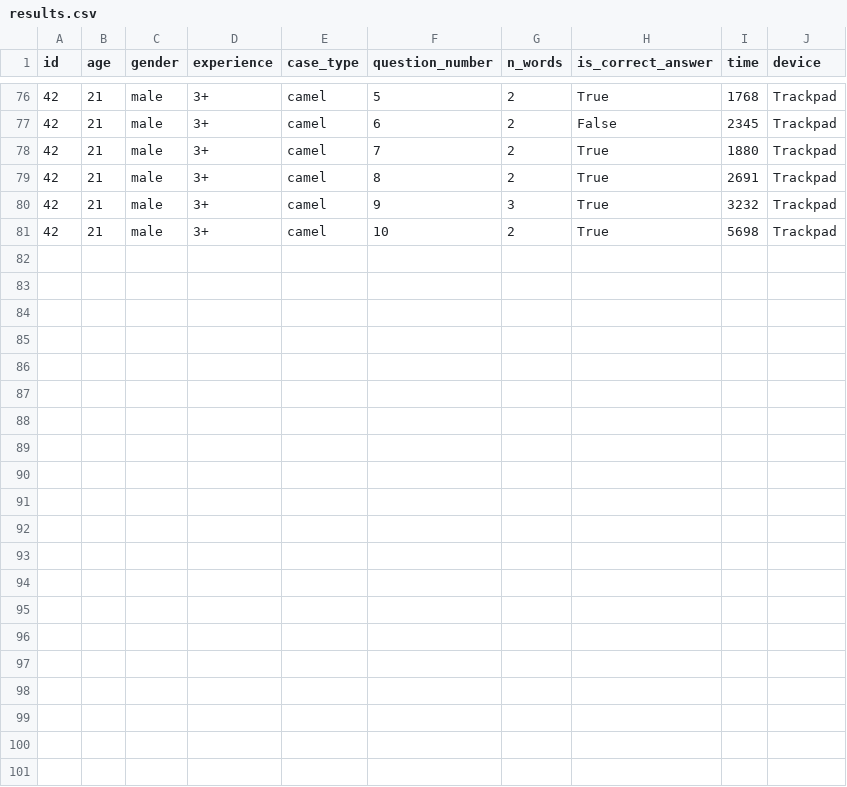
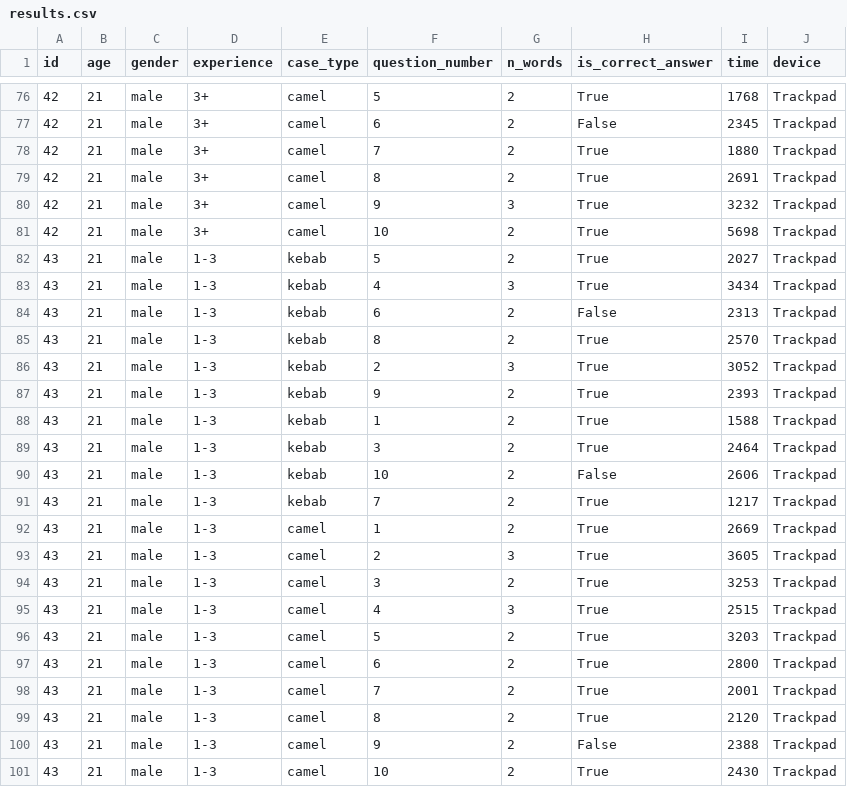
Before and after one commit to DePoli97/caseQuest, a CSV file: results.csv, drawn as a sheet; only a part is shown, gaps mark what is left out.

Commit message:
Smaldo results

```diff
--- a/results.csv
+++ b/results.csv
@@ -81 +81,21 @@ id,age,gender,experience,case_type,question_number,n_words,is_correct_answer,tim
 42,21,male,3+,camel,10,2,True,5698,Trackpad
+43,21,male,1-3,kebab,5,2,True,2027,Trackpad
+43,21,male,1-3,kebab,4,3,True,3434,Trackpad
+43,21,male,1-3,kebab,6,2,False,2313,Trackpad
+43,21,male,1-3,kebab,8,2,True,2570,Trackpad
+43,21,male,1-3,kebab,2,3,True,3052,Trackpad
+43,21,male,1-3,kebab,9,2,True,2393,Trackpad
+43,21,male,1-3,kebab,1,2,True,1588,Trackpad
+43,21,male,1-3,kebab,3,2,True,2464,Trackpad
+43,21,male,1-3,kebab,10,2,False,2606,Trackpad
+43,21,male,1-3,kebab,7,2,True,1217,Trackpad
+43,21,male,1-3,camel,1,2,True,2669,Trackpad
+43,21,male,1-3,camel,2,3,True,3605,Trackpad
+43,21,male,1-3,camel,3,2,True,3253,Trackpad
+43,21,male,1-3,camel,4,3,True,2515,Trackpad
+43,21,male,1-3,camel,5,2,True,3203,Trackpad
+43,21,male,1-3,camel,6,2,True,2800,Trackpad
+43,21,male,1-3,camel,7,2,True,2001,Trackpad
+43,21,male,1-3,camel,8,2,True,2120,Trackpad
+43,21,male,1-3,camel,9,2,False,2388,Trackpad
+43,21,male,1-3,camel,10,2,True,2430,Trackpad
```
